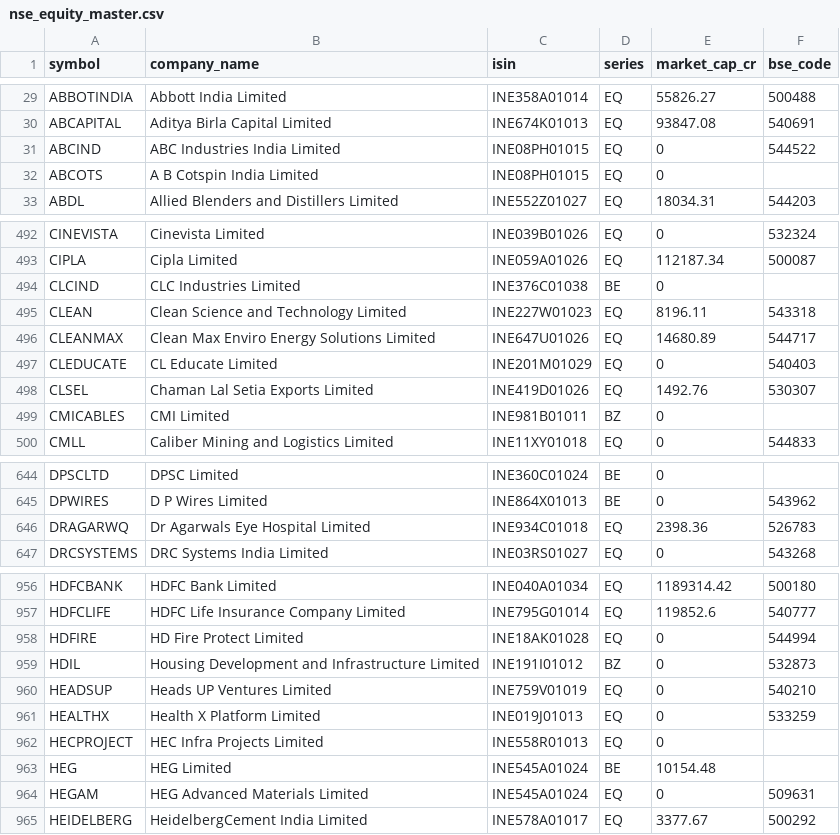
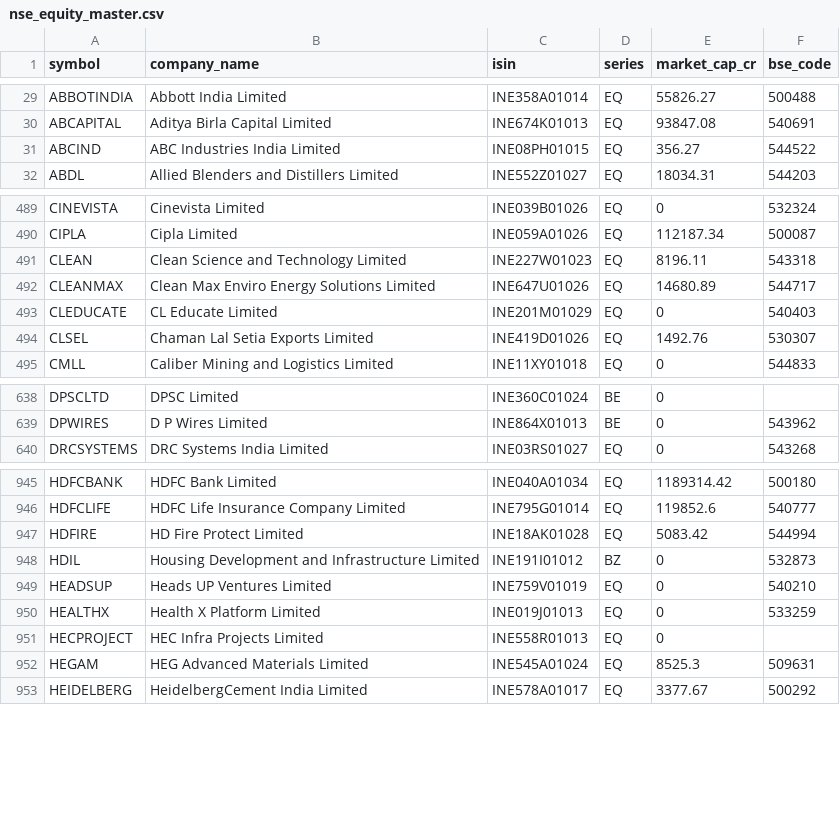
Before and after one commit to RahulKumar1119/quant-screener-india, a CSV file: backend/data/nse_equity_master.csv, drawn as a sheet; only a part is shown, gaps mark what is left out; the diff covers the shown part only.

Commit message:
Fill market caps for new listings; drop renamed and delisted symbols
- 60 of the 75 new symbols get market_cap_cr from the live API
- 9 renamed symbols are removed from the master and kept as aliases
- 18 symbols traded on neither NSE nor BSE are removed

```diff
--- a/backend/data/nse_equity_master.csv
+++ b/backend/data/nse_equity_master.csv
@@ -30,4 +30,3 @@ ABBOTINDIA,Abbott India Limited,INE358A01014,EQ,55826.27,500488
 ABCAPITAL,Aditya Birla Capital Limited,INE674K01013,EQ,93847.08,540691
-ABCIND,ABC Industries India Limited,INE08PH01015,EQ,0,544522
-ABCOTS,A B Cotspin India Limited,INE08PH01015,EQ,0,
+ABCIND,ABC Industries India Limited,INE08PH01015,EQ,356.27,544522
 ABDL,Allied Blenders and Distillers Limited,INE552Z01027,EQ,18034.31,544203
@@ -493,3 +490,2 @@ CINEVISTA,Cinevista Limited,INE039B01026,EQ,0,532324
 CIPLA,Cipla Limited,INE059A01026,EQ,112187.34,500087
-CLCIND,CLC Industries Limited,INE376C01038,BE,0,
 CLEAN,Clean Science and Technology Limited,INE227W01023,EQ,8196.11,543318
@@ -498,3 +494,2 @@ CLEDUCATE,CL Educate Limited,INE201M01029,EQ,0,540403
 CLSEL,Chaman Lal Setia Exports Limited,INE419D01026,EQ,1492.76,530307
-CMICABLES,CMI Limited,INE981B01011,BZ,0,
 CMLL,Caliber Mining and Logistics Limited,INE11XY01018,EQ,0,544833
@@ -645,3 +639,2 @@ DPSCLTD,DPSC Limited,INE360C01024,BE,0,
 DPWIRES,D P Wires Limited,INE864X01013,BE,0,543962
-DRAGARWQ,Dr Agarwals Eye Hospital Limited,INE934C01018,EQ,2398.36,526783
 DRCSYSTEMS,DRC Systems India Limited,INE03RS01027,EQ,0,543268
@@ -957,3 +946,3 @@ HDFCBANK,HDFC Bank Limited,INE040A01034,EQ,1189314.42,500180
 HDFCLIFE,HDFC Life Insurance Company Limited,INE795G01014,EQ,119852.6,540777
-HDFIRE,HD Fire Protect Limited,INE18AK01028,EQ,0,544994
+HDFIRE,HD Fire Protect Limited,INE18AK01028,EQ,5083.42,544994
 HDIL,Housing Development and Infrastructure Limited,INE191I01012,BZ,0,532873
@@ -962,4 +951,3 @@ HEALTHX,Health X Platform Limited,INE019J01013,EQ,0,533259
 HECPROJECT,HEC Infra Projects Limited,INE558R01013,EQ,0,
-HEG,HEG Limited,INE545A01024,BE,10154.48,
-HEGAM,HEG Advanced Materials Limited,INE545A01024,EQ,0,509631
+HEGAM,HEG Advanced Materials Limited,INE545A01024,EQ,8525.3,509631
 HEIDELBERG,HeidelbergCement India Limited,INE578A01017,EQ,3377.67,500292
```
Also changed, not shown: 22 removed rows and 57 edited cells elsewhere in this file, 2 other files.
